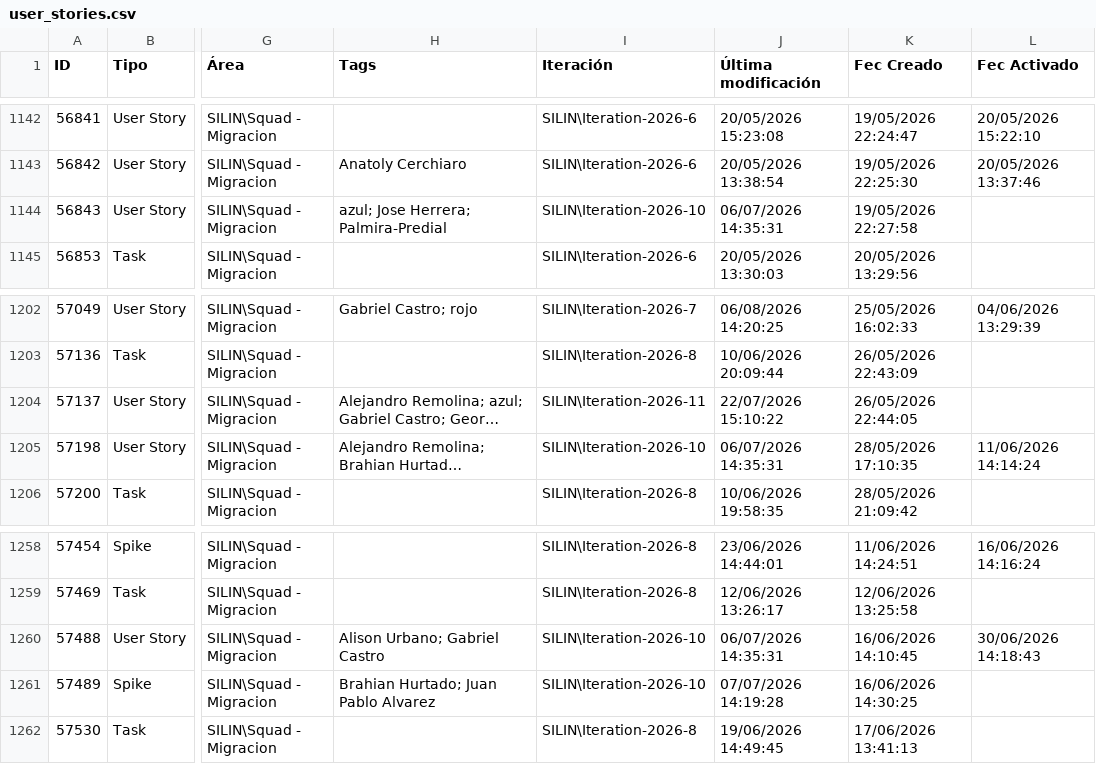
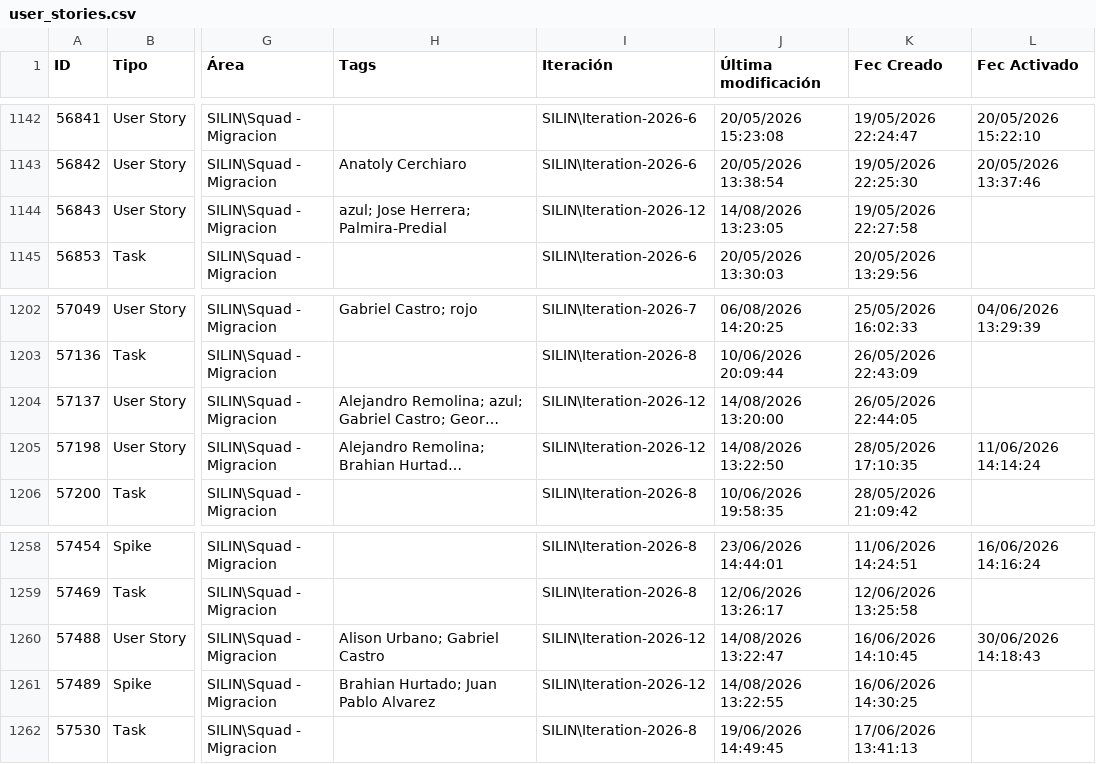
Before and after one commit to alisonfernandau-source/azure-insights-data-, a CSV file: src/data/user_stories.csv, drawn as a sheet; only a part is shown, gaps mark what is left out; long unchanged cells end in …; the diff covers the shown part only; the diff names each change by its address in the sheet, - before the commit and + after, or states it on an @@ line.

```diff
--- a/src/data/user_stories.csv
+++ b/src/data/user_stories.csv
-I1144 (Iteración): SILIN\Iteration-2026-10
+I1144 (Iteración): SILIN\Iteration-2026-12
-J1144 (Última modificación): 06/07/2026 14:35:31
+J1144 (Última modificación): 14/08/2026 13:23:05
-I1204 (Iteración): SILIN\Iteration-2026-11
+I1204 (Iteración): SILIN\Iteration-2026-12
-J1204 (Última modificación): 22/07/2026 15:10:22
+J1204 (Última modificación): 14/08/2026 13:20:00
-I1205 (Iteración): SILIN\Iteration-2026-10
+I1205 (Iteración): SILIN\Iteration-2026-12
-J1205 (Última modificación): 06/07/2026 14:35:31
+J1205 (Última modificación): 14/08/2026 13:22:50
-I1260:I1261 (Iteración): SILIN\Iteration-2026-10
+I1260:I1261 (Iteración): SILIN\Iteration-2026-12
-J1260 (Última modificación): 06/07/2026 14:35:31
+J1260 (Última modificación): 14/08/2026 13:22:47
-J1261 (Última modificación): 07/07/2026 14:19:28
+J1261 (Última modificación): 14/08/2026 13:22:55
```
Also changed, not shown: 3 removed rows and 24 edited cells elsewhere in this file, src/data/feature_snapshot_history.csv, 1 other file.
